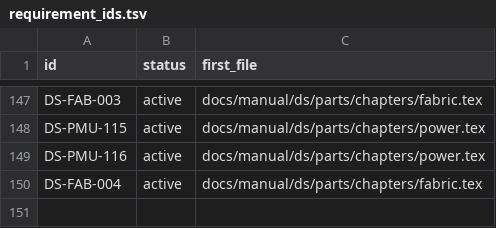
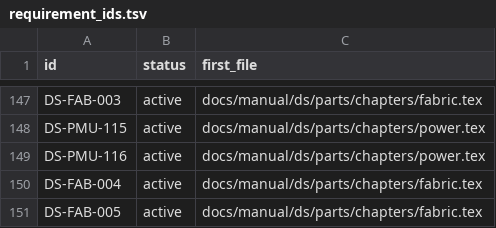
Before and after one commit to chuanseng-ng/claude_verilog_test, a TSV file: docs/manual/common/requirement_ids.tsv, drawn as a sheet; only a part is shown, gaps mark what is left out; the diff names each change by its address in the sheet, - before the commit and + after, or states it on an @@ line.

```diff
--- a/docs/manual/common/requirement_ids.tsv
+++ b/docs/manual/common/requirement_ids.tsv
+row 151: DS-FAB-005 | active | docs/manual/ds/parts/chapters/fabric.tex
```
Also changed, not shown: docs/manual/common/labels.tsv, 3 other files.
